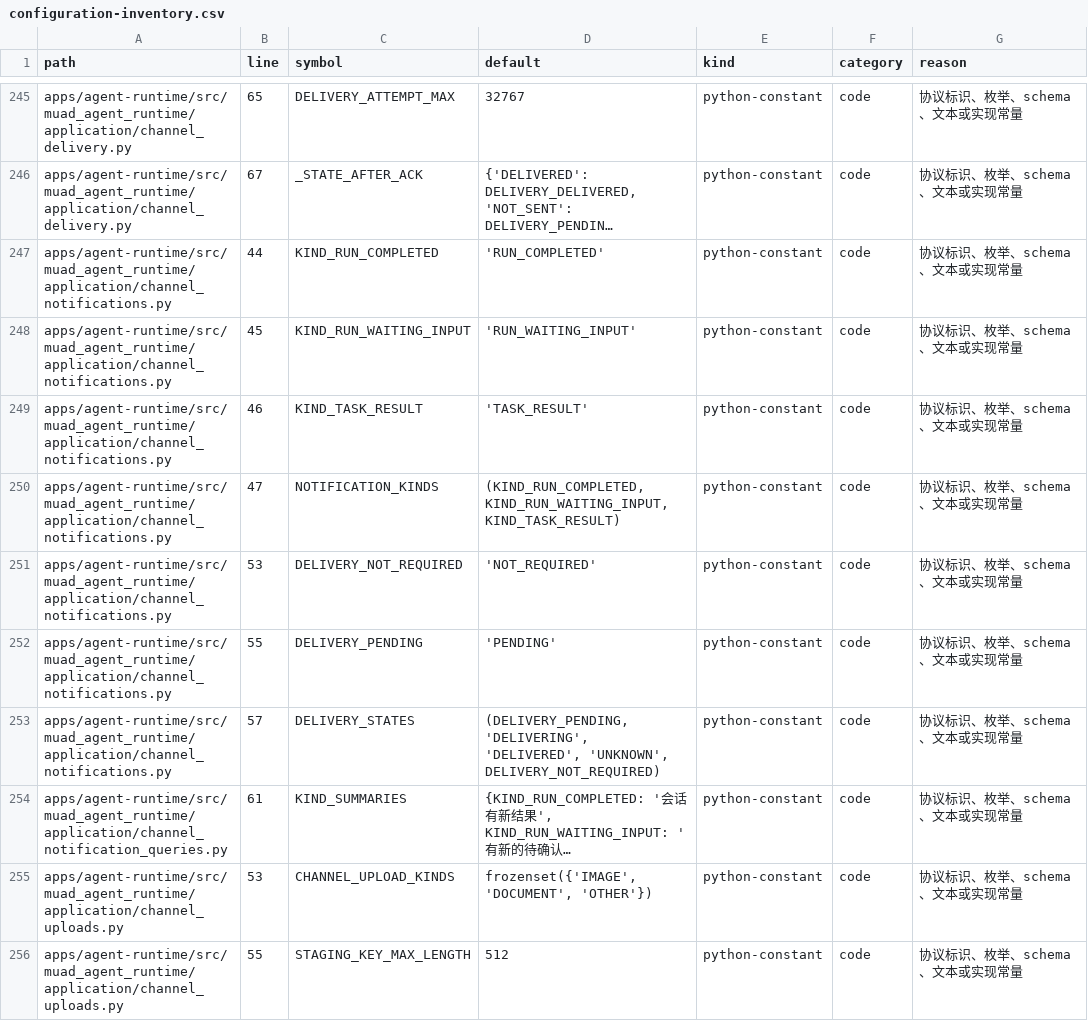
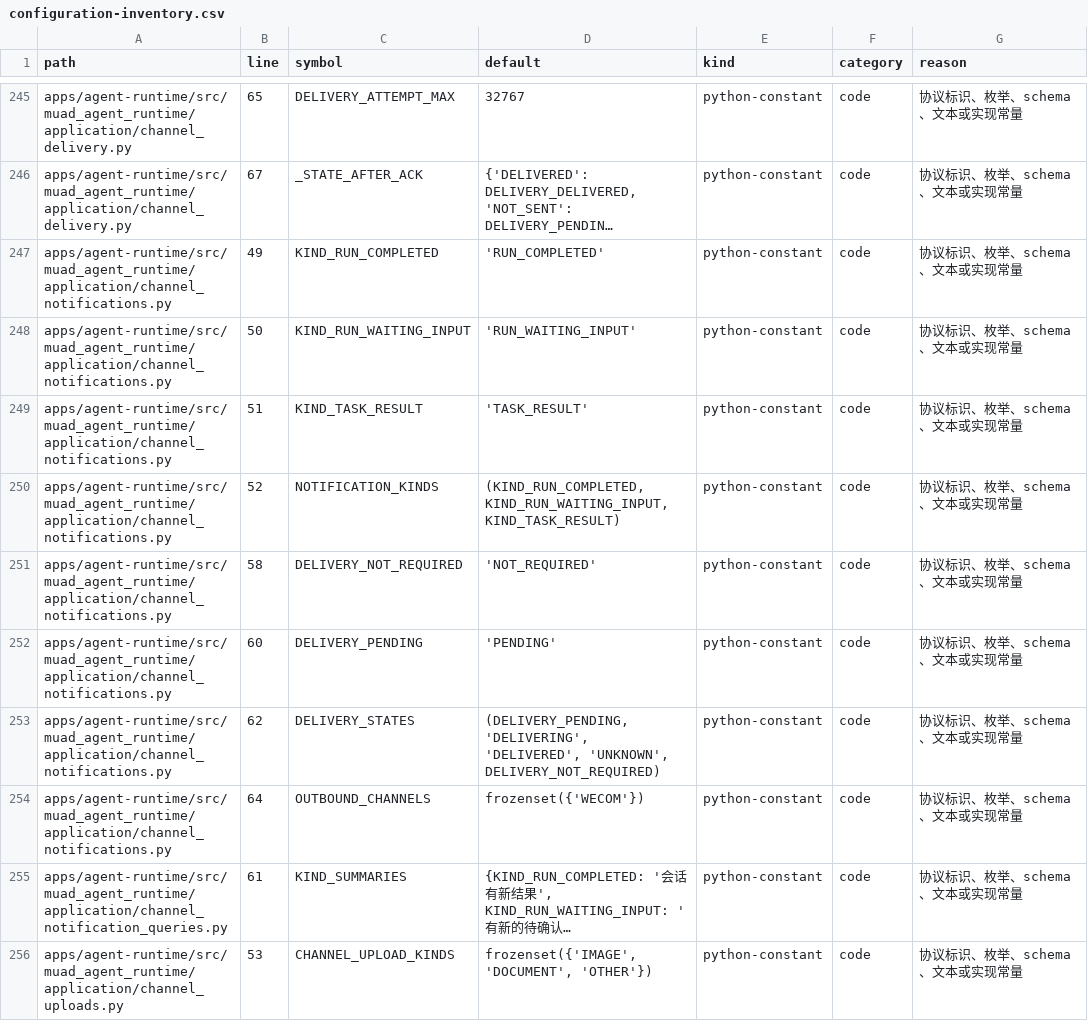
Before and after one commit to Michaelxwb/fluxion-harness, a CSV file: docs/configuration-inventory.csv, drawn as a sheet; only a part is shown, gaps mark what is left out; the shorter side is filled out with more unchanged rows; long unchanged cells end in …; the diff names each change by its address in the sheet, - before the commit and + after, or states it on an @@ line.

Commit message:
fix(agent-runtime): TASK-111 终态投递意图常量登记（inventory 行号重算 + OUTBOUND_CHANNELS 登记）

```diff
--- a/docs/configuration-inventory.csv
+++ b/docs/configuration-inventory.csv
-B247 (line): 44
+B247 (line): 49
-B248 (line): 45
+B248 (line): 50
-B249 (line): 46
+B249 (line): 51
-B250 (line): 47
+B250 (line): 52
-B251 (line): 53
+B251 (line): 58
-B252 (line): 55
+B252 (line): 60
-B253 (line): 57
+B253 (line): 62
+row 254: apps/agent-runtime/src/muad_agent_runtime/application/channel_notifications.py | 64 | OUTBOUND_CHANNELS | frozenset({'WECOM'}) | python-constant | code | 协议标识、枚举、schema、文本或实现常量
```
